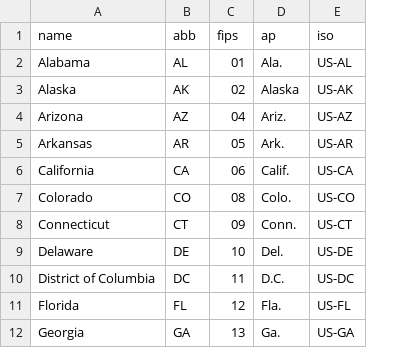
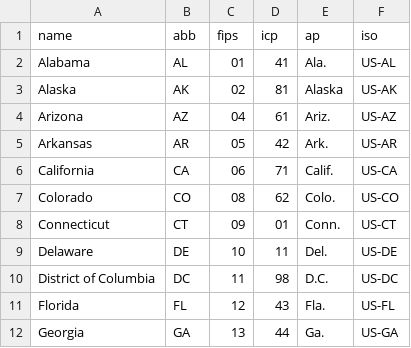
Before and after one commit to k5cents/usa, a CSV file: data-raw/state_ids.csv, drawn as a sheet; only a part is shown; the diff names each change by its address in the sheet, - before the commit and + after, or states it on an @@ line.

```diff
--- a/data-raw/state_ids.csv
+++ b/data-raw/state_ids.csv
+column D (icp), rows 2-12: 41 | 81 | 61 | 42 | 71 | 62 | 01 | 11 | 98 | 43 | 44
```
Also changed, not shown: 4 other files.
